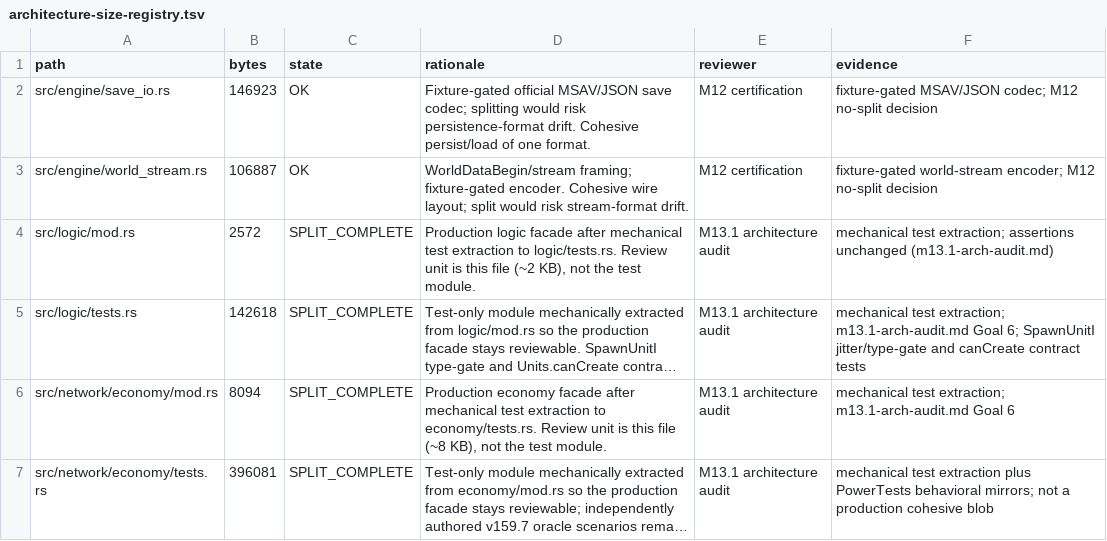
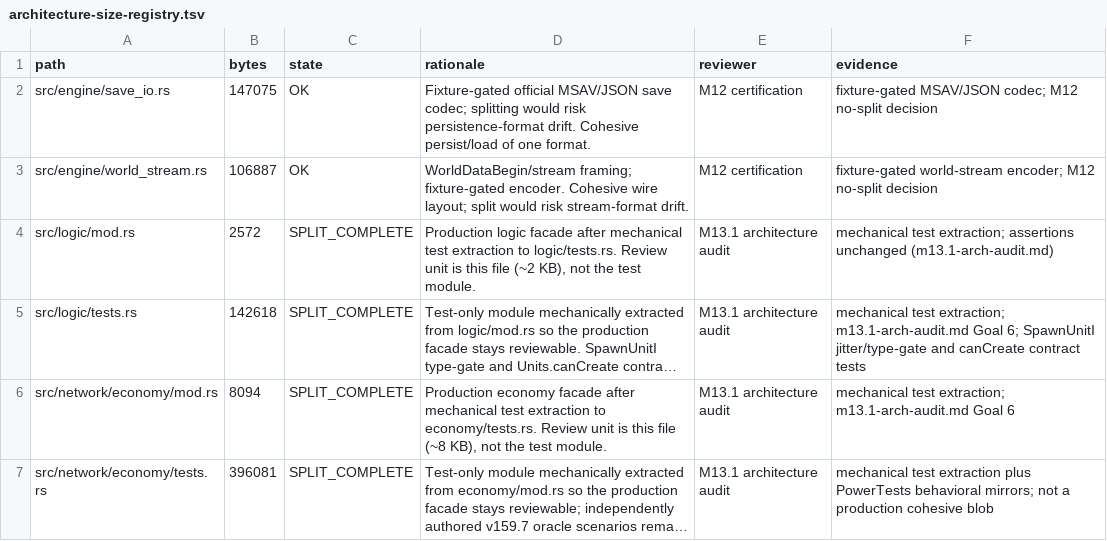
Before and after one commit to DR4G4NS/Oxide, a TSV file: migration-reports/architecture-size-registry.tsv, drawn as a sheet; only a part is shown; long unchanged cells end in ….

Commit message:
Finish 160.5 fixture migration

```diff
--- a/migration-reports/architecture-size-registry.tsv
+++ b/migration-reports/architecture-size-registry.tsv
@@ -1,3 +1,3 @@
 path	bytes	state	rationale	reviewer	evidence
-src/engine/save_io.rs	146923	OK	Fixture-gated official MSAV/JSON save codec; splitting would risk persistence-format drift. Cohesive persist/load of one format.	M12 certification	fixture-gated MSAV/JSON codec; M12 no-split decision
+src/engine/save_io.rs	147075	OK	Fixture-gated official MSAV/JSON save codec; splitting would risk persistence-format drift. Cohesive persist/load of one format.	M12 certification	fixture-gated MSAV/JSON codec; M12 no-split decision
 src/engine/world_stream.rs	106887	OK	WorldDataBegin/stream framing; fixture-gated encoder. Cohesive wire layout; split would risk stream-format drift.	M12 certification	fixture-gated world-stream encoder; M12 no-split decision
```
Also changed, not shown: 4 other files.
